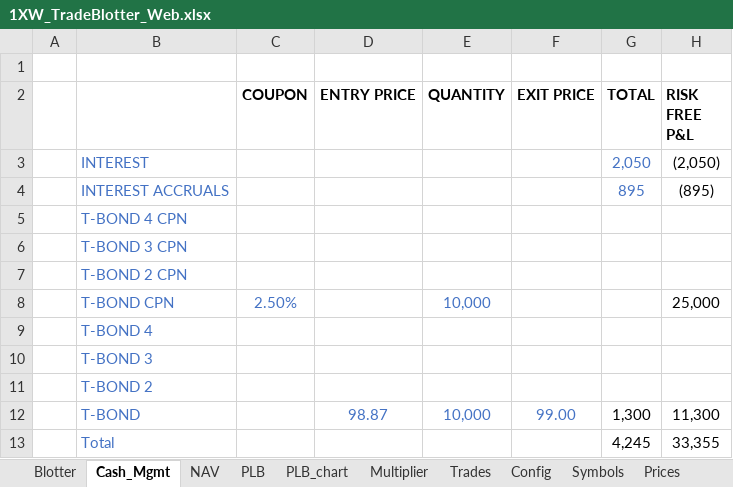
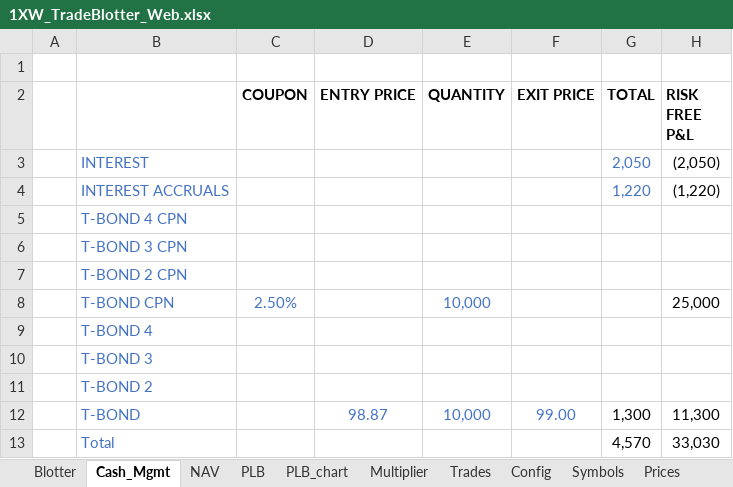
Before and after one commit to spatrese/1xw-website, an Excel workbook: 1XW_TradeBlotter_Web.xlsx, sheet Cash_Mgmt, drawn as a sheet; values as stored, in another font and other column widths than the file's, no borders; conditional formats not drawn; the diff names each change by its address in the sheet, - before the commit and + after, or states it on an @@ line.

```diff
--- a/1XW_TradeBlotter_Web.xlsx (sheet Cash_Mgmt)
+++ b/1XW_TradeBlotter_Web.xlsx (sheet Cash_Mgmt)
-G4 (TOTAL): 895
+G4 (TOTAL): 1,220
-H4 (RISK FREE P&L): (895)
+H4 (RISK FREE P&L): (1,220)
-G13 (TOTAL): 4,245
+G13 (TOTAL): 4,570
-H13 (RISK FREE P&L): 33,355
+H13 (RISK FREE P&L): 33,030
```
Also changed, not shown: sheet Prices, sheet Blotter, sheet PLB, sheet Log, sheet Trades, sheet NAV, charts or pictures, 14 other files.
